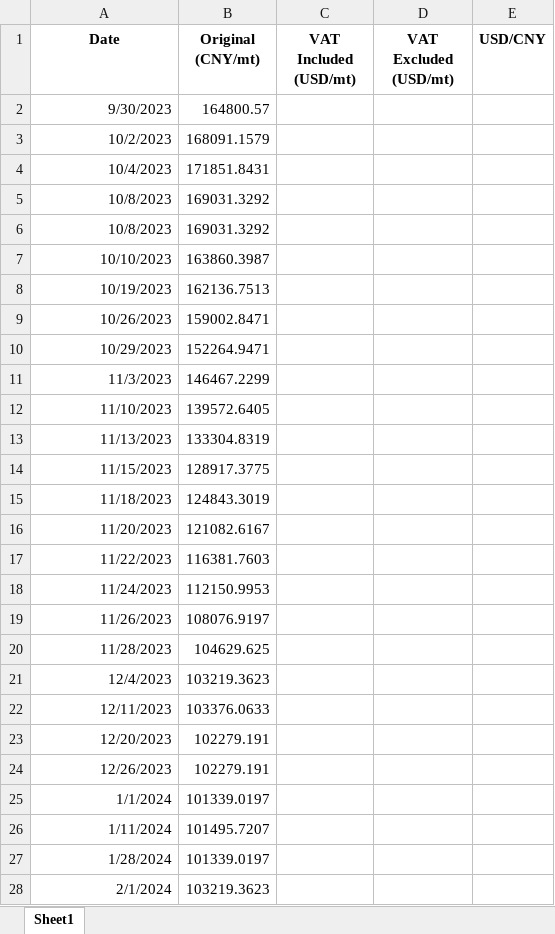
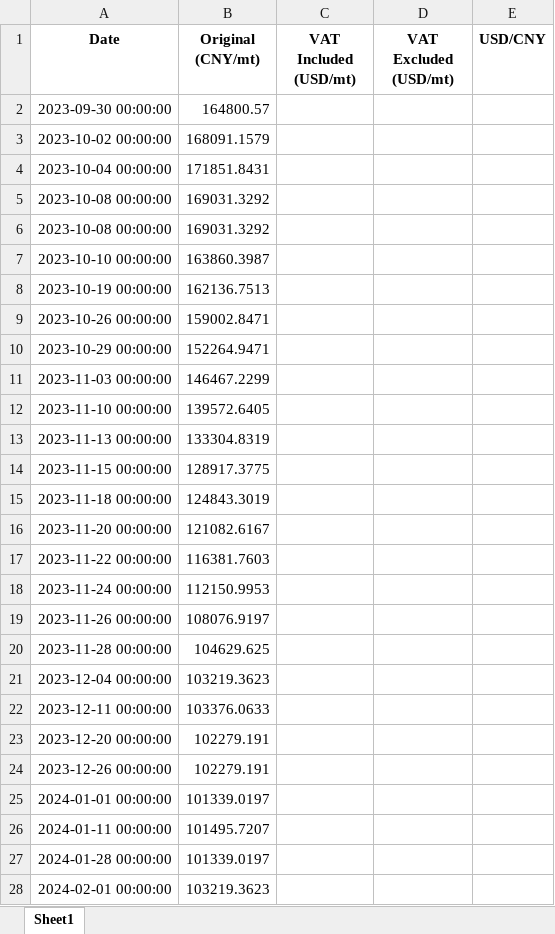
Before and after one commit to he-man-shoo/scraper, an Excel workbook: Price Data.xlsx, sheet Sheet1, drawn as a sheet; only a part is shown; values as stored, in another font and other column widths than the file's, no borders; the diff covers the shown part only; the diff names each change by its address in the sheet, - before the commit and + after, or states it on an @@ line.

Commit message:
Added a new row to the Excel file

```diff
--- a/Price Data.xlsx (sheet Sheet1)
+++ b/Price Data.xlsx (sheet Sheet1)
-A2 (Date): 9/30/2023
+A2 (Date): 2023-09-30 00:00:00
-A3 (Date): 10/2/2023
+A3 (Date): 2023-10-02 00:00:00
-A4 (Date): 10/4/2023
+A4 (Date): 2023-10-04 00:00:00
-A5:A6 (Date): 10/8/2023
+A5:A6 (Date): 2023-10-08 00:00:00
-A7 (Date): 10/10/2023
+A7 (Date): 2023-10-10 00:00:00
-A8 (Date): 10/19/2023
+A8 (Date): 2023-10-19 00:00:00
-A9 (Date): 10/26/2023
+A9 (Date): 2023-10-26 00:00:00
-A10 (Date): 10/29/2023
+A10 (Date): 2023-10-29 00:00:00
-A11 (Date): 11/3/2023
+A11 (Date): 2023-11-03 00:00:00
-A12 (Date): 11/10/2023
+A12 (Date): 2023-11-10 00:00:00
-A13 (Date): 11/13/2023
+A13 (Date): 2023-11-13 00:00:00
-A14 (Date): 11/15/2023
+A14 (Date): 2023-11-15 00:00:00
-A15 (Date): 11/18/2023
+A15 (Date): 2023-11-18 00:00:00
-A16 (Date): 11/20/2023
+A16 (Date): 2023-11-20 00:00:00
-A17 (Date): 11/22/2023
+A17 (Date): 2023-11-22 00:00:00
-A18 (Date): 11/24/2023
+A18 (Date): 2023-11-24 00:00:00
-A19 (Date): 11/26/2023
+A19 (Date): 2023-11-26 00:00:00
-A20 (Date): 11/28/2023
+A20 (Date): 2023-11-28 00:00:00
-A21 (Date): 12/4/2023
+A21 (Date): 2023-12-04 00:00:00
-A22 (Date): 12/11/2023
+A22 (Date): 2023-12-11 00:00:00
-A23 (Date): 12/20/2023
+A23 (Date): 2023-12-20 00:00:00
-A24 (Date): 12/26/2023
+A24 (Date): 2023-12-26 00:00:00
-A25 (Date): 1/1/2024
+A25 (Date): 2024-01-01 00:00:00
-A26 (Date): 1/11/2024
+A26 (Date): 2024-01-11 00:00:00
-A27 (Date): 1/28/2024
+A27 (Date): 2024-01-28 00:00:00
-A28 (Date): 2/1/2024
+A28 (Date): 2024-02-01 00:00:00
```
Also changed, not shown: 1 added row and 27 edited cells elsewhere in this sheet.
